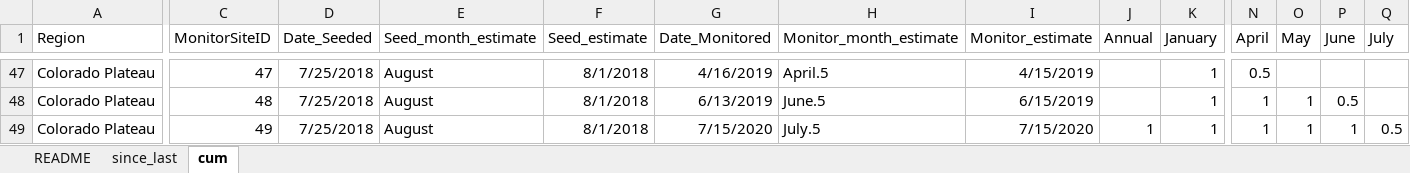
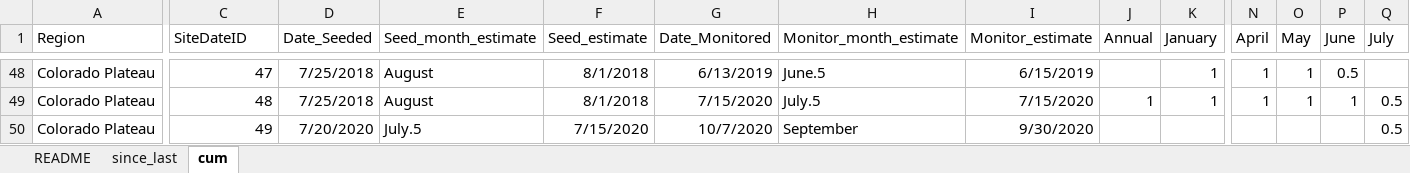
Before and after one commit to lossanna/RestoreNet, an Excel workbook: data/data-wrangling-intermediate/03.3_months-to-include-for-precip-normals-comparison.xlsx, sheet cum, drawn as a sheet; only a part is shown, gaps mark what is left out; values as stored, in another font and other column widths than the file's, no borders; addresses are those after the commit; the diff covers the shown part only; the diff names each change by its address in the sheet, - before the commit and + after, or states it on an @@ line.

Commit message:
Rerun 03.3.R with the corrected IDs (SiteDateID), and add percent change/percent deviation from norm graphs

```diff
--- a/data/data-wrangling-intermediate/03.3_months-to-include-for-precip-normals-comparison.xlsx (sheet cum)
+++ b/data/data-wrangling-intermediate/03.3_months-to-include-for-precip-normals-comparison.xlsx (sheet cum)
-C1: MonitorSiteID
+C1: SiteDateID
-G48 (Date_Monitored): 4/16/2019
+G48 (Date_Monitored): 6/13/2019
-H48 (Monitor_month_estimate): April.5
+H48 (Monitor_month_estimate): June.5
-I48 (Monitor_estimate): 4/15/2019
+I48 (Monitor_estimate): 6/15/2019
-N48 (April): 0.5
+N48 (April): 1
-O48 (May): (empty)
+O48 (May): 1
-P48 (June): (empty)
+P48 (June): 0.5
-G49 (Date_Monitored): 6/13/2019
+G49 (Date_Monitored): 7/15/2020
-H49 (Monitor_month_estimate): June.5
+H49 (Monitor_month_estimate): July.5
-I49 (Monitor_estimate): 6/15/2019
+I49 (Monitor_estimate): 7/15/2020
-J49 (Annual): (empty)
+J49 (Annual): 1
-P49 (June): 0.5
+P49 (June): 1
-Q49 (July): (empty)
+Q49 (July): 0.5
-D50 (Date_Seeded): 7/25/2018
+D50 (Date_Seeded): 7/20/2020
-E50 (Seed_month_estimate): August
+E50 (Seed_month_estimate): July.5
-F50 (Seed_estimate): 8/1/2018
+F50 (Seed_estimate): 7/15/2020
-G50 (Date_Monitored): 7/15/2020
+G50 (Date_Monitored): 10/7/2020
-H50 (Monitor_month_estimate): July.5
+H50 (Monitor_month_estimate): September
-I50 (Monitor_estimate): 7/15/2020
+I50 (Monitor_estimate): 9/30/2020
-J50 (Annual): 1
+J50 (Annual): (empty)
-K50 (January): 1
+K50 (January): (empty)
-N50 (April): 1
+N50 (April): (empty)
-O50 (May): 1
+O50 (May): (empty)
-P50 (June): 1
+P50 (June): (empty)
```
Also changed, not shown: 2 added rows, 2 removed rows and 1142 edited cells elsewhere in this sheet, sheet since_last, 1 other file.
